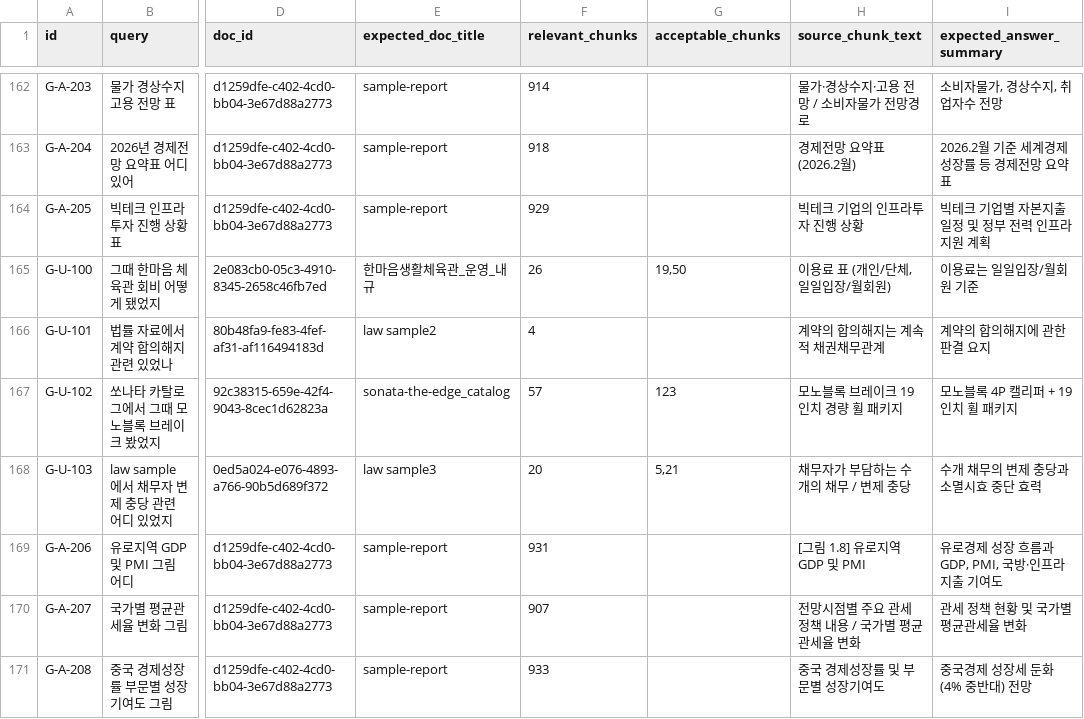
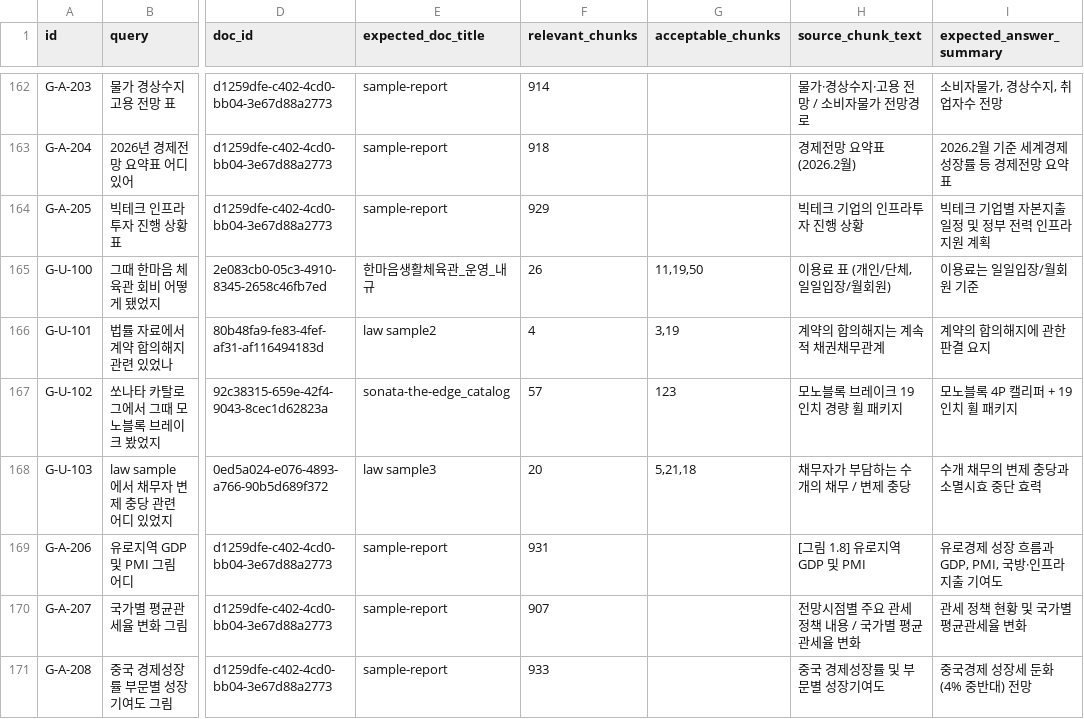
Before and after one commit to woongminKi/Jet-Rag, a CSV file: evals/golden_v2.csv, drawn as a sheet; only a part is shown, gaps mark what is left out; the diff names each change by its address in the sheet, - before the commit and + after, or states it on an @@ line.

Commit message:
fix(evals): fuzzy_memory G-U-100~103 라벨 재검증 — top-1 +0.25
신규 라벨링 4 row 의 search 응답 추적으로 3 row 라벨 누락 핵심 정답 발견:
- G-U-100 한마음 ch 11 (이용료 징수 조항) 누락 → acceptable 추가
- G-U-101 law2 ch 3 (합의해지 의의), ch 19 (합의해지 본문) 누락 → acceptable 추가
- G-U-103 law3 ch 18 (변제 충당 직접 매칭) 누락 → acceptable 추가
- G-U-102 모노블록 ✅ (라벨 정확)

결과: fuzzy_memory R@10 0.7292 → 0.7542 (+0.025), top-1 0.5000 → 0.7500
(+0.250, 50%↑), MRR +0.089. Overall R@10 0.7264 → 0.7276 (+0.0012),
top-1 0.6196 → 0.6319 (+0.0123). 이전 회귀 진단 "noise" 결론 정정 —
라벨 부정확이 직접 원인. 부수: doc_embedding RRF ablation 효과 0 검증,
운영 default OFF 유지. 단위 테스트 775 OK / 회귀 0. cost 0.

```diff
--- a/evals/golden_v2.csv
+++ b/evals/golden_v2.csv
-G165 (acceptable_chunks): 19,50
+G165 (acceptable_chunks): 11,19,50
-G166 (acceptable_chunks): (empty)
+G166 (acceptable_chunks): 3,19
-G168 (acceptable_chunks): 5,21
+G168 (acceptable_chunks): 5,21,18
```
Also changed, not shown: 1 other file.
